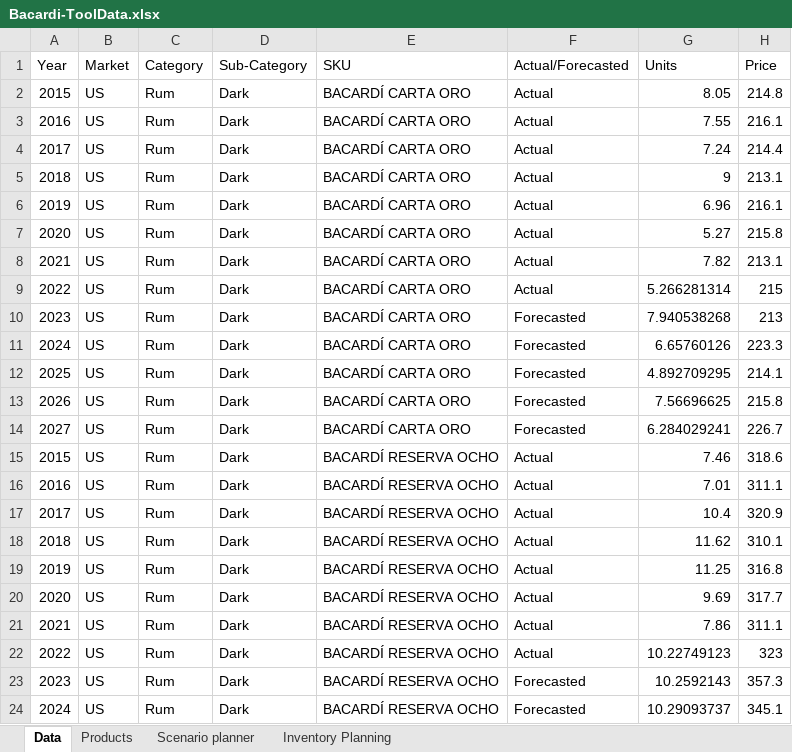
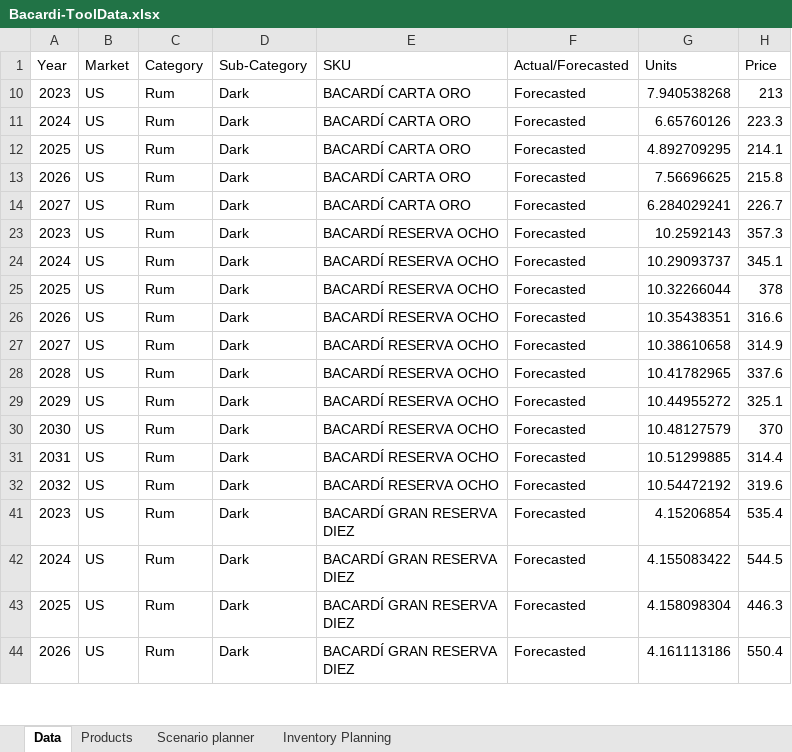
Before and after one commit to soumik3520/bacardi-demo, an Excel workbook: data/Bacardi-ToolData.xlsx, sheet Data, drawn as a sheet; only a part is shown; the shorter side is filled out with more unchanged rows; values as stored, in another font and other column widths than the file's, no borders; the diff covers the shown part only; the diff names each change by its address in the sheet, - before the commit and + after, or states it on an @@ line.

```diff
--- a/data/Bacardi-ToolData.xlsx (sheet Data)
+++ b/data/Bacardi-ToolData.xlsx (sheet Data)
@@ row 2 hidden: 2015 | US | Rum | Dark | BACARDÍ CARTA ORO | Actual | 8.05 | 214.8 @@
@@ row 3 hidden: 2016 | US | Rum | Dark | BACARDÍ CARTA ORO | Actual | 7.55 | 216.1 @@
@@ row 4 hidden: 2017 | US | Rum | Dark | BACARDÍ CARTA ORO | Actual | 7.24 | 214.4 @@
@@ row 5 hidden: 2018 | US | Rum | Dark | BACARDÍ CARTA ORO | Actual | 9 | 213.1 @@
@@ row 6 hidden: 2019 | US | Rum | Dark | BACARDÍ CARTA ORO | Actual | 6.96 | 216.1 @@
@@ row 7 hidden: 2020 | US | Rum | Dark | BACARDÍ CARTA ORO | Actual | 5.27 | 215.8 @@
@@ row 8 hidden: 2021 | US | Rum | Dark | BACARDÍ CARTA ORO | Actual | 7.82 | 213.1 @@
@@ row 9 hidden: 2022 | US | Rum | Dark | BACARDÍ CARTA ORO | Actual | 5.266281314 | 215 @@
@@ row 15 hidden: 2015 | US | Rum | Dark | BACARDÍ RESERVA OCHO | Actual | 7.46 | 318.6 @@
@@ row 16 hidden: 2016 | US | Rum | Dark | BACARDÍ RESERVA OCHO | Actual | 7.01 | 311.1 @@
@@ row 17 hidden: 2017 | US | Rum | Dark | BACARDÍ RESERVA OCHO | Actual | 10.4 | 320.9 @@
@@ row 18 hidden: 2018 | US | Rum | Dark | BACARDÍ RESERVA OCHO | Actual | 11.62 | 310.1 @@
@@ row 19 hidden: 2019 | US | Rum | Dark | BACARDÍ RESERVA OCHO | Actual | 11.25 | 316.8 @@
@@ row 20 hidden: 2020 | US | Rum | Dark | BACARDÍ RESERVA OCHO | Actual | 9.69 | 317.7 @@
@@ row 21 hidden: 2021 | US | Rum | Dark | BACARDÍ RESERVA OCHO | Actual | 7.86 | 311.1 @@
@@ row 22 hidden: 2022 | US | Rum | Dark | BACARDÍ RESERVA OCHO | Actual | 10.22749123 | 323 @@
```
Also changed, not shown: 48 hidden or unhidden rows elsewhere in this sheet, 1 other file.
